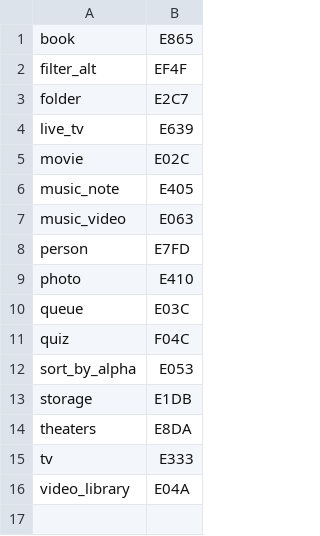
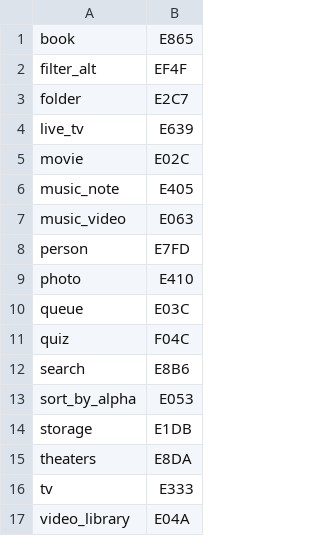
Before and after one commit to andrewrabert/jellium-cli, a TSV file: jellium-web/icons/material.tsv, drawn as a sheet; the diff names each change by its address in the sheet, - before the commit and + after, or states it on an @@ line.

```diff
--- a/jellium-web/icons/material.tsv
+++ b/jellium-web/icons/material.tsv
+row 12: search | E8B6
```
Also changed, not shown: reference/assets.tsv, reference/provenance.tsv, 8 other files.
